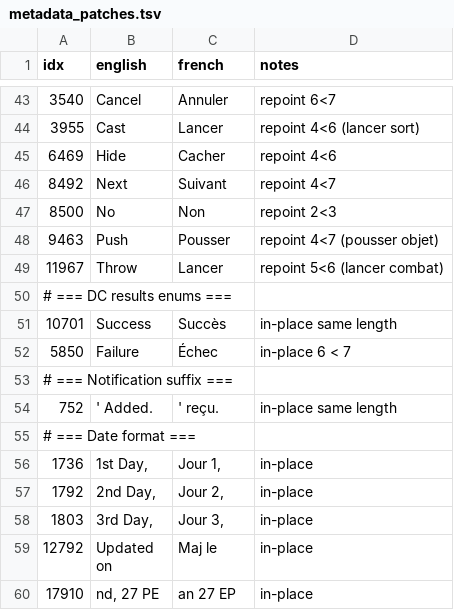
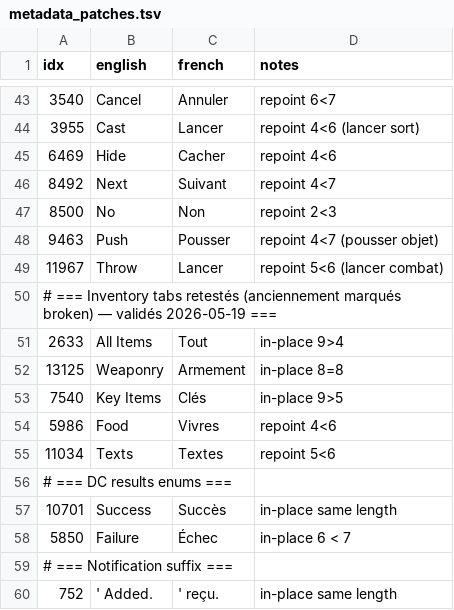
Before and after one commit to KamelAkar/esoteric-ebb-fr, a TSV file: translations/metadata_patches.tsv, drawn as a sheet; only a part is shown, gaps mark what is left out; the shorter side is filled out with more unchanged rows; the diff names each change by its address in the sheet, - before the commit and + after, or states it on an @@ line.

Commit message:
Patch onglets inventaire 'broken' (faux positif a previous pass)
Le commentaire historique de 02_apply_metadata.py marquait All Items
/ Weaponry / Food / Key Items / Texts comme cassant l'inventaire.

Retesté visuellement 2026-05-19 : FAUX. Le jeu navigue parfaitement
entre les onglets et tous les slots fonctionnent. Le a previous pass
s'est probablement trompé d'idx ou de symptôme.

Patches metadata :
- All Items → Tout (idx 2633)
- Weaponry → Armement (idx 13125)
- Key Items → Clés (idx 7540)
- Food → Vivres (idx 5986, repoint)
- Texts → Textes (idx 11034, repoint)

Validé in-game : cycle TOUT → CONSOMM. → CLÉRICAUX → BABIOLES →
CASQUES → ARMEMENT → LIVRES → CLÉS → FORCE → DEXTÉRITÉ → CONSTITUTION
(tous les 8 premiers labels désormais en français).

```diff
--- a/translations/metadata_patches.tsv
+++ b/translations/metadata_patches.tsv
+row 50: # === Inventory tabs retestés (anciennement marqués broken) — validés 2026-05-19 ===
+row 51: 2633 | All Items | Tout | in-place 9>4
+row 52: 13125 | Weaponry | Armement | in-place 8=8
+row 53: 7540 | Key Items | Clés | in-place 9>5
+row 54: 5986 | Food | Vivres | repoint 4<6
+row 55: 11034 | Texts | Textes | repoint 5<6
```
Also changed, not shown: 1 other file.
